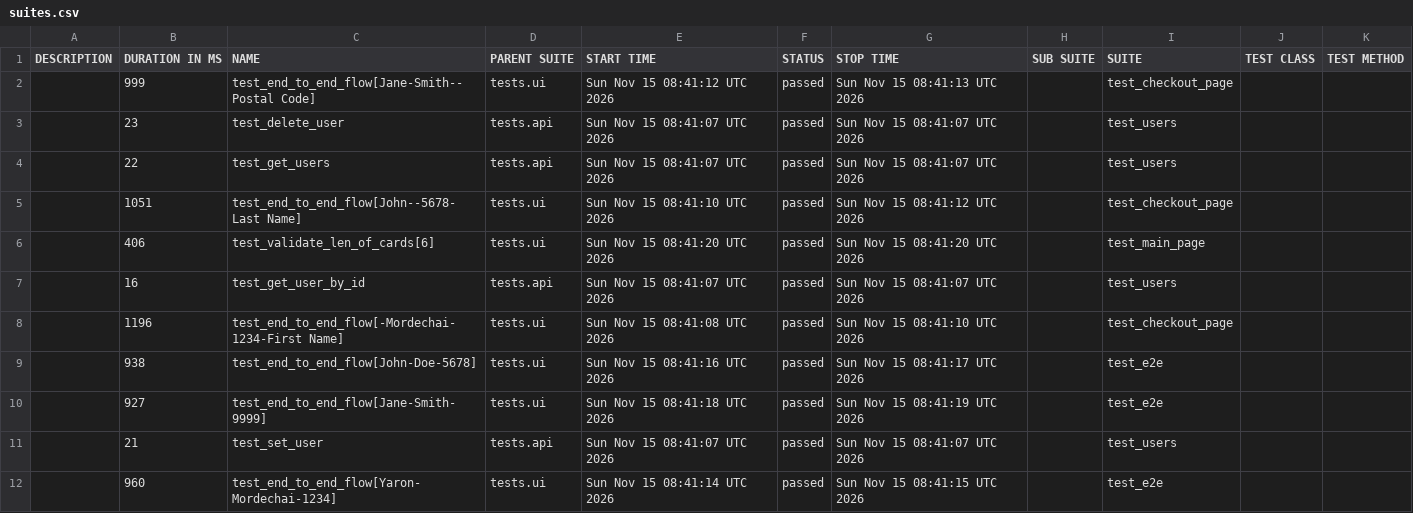
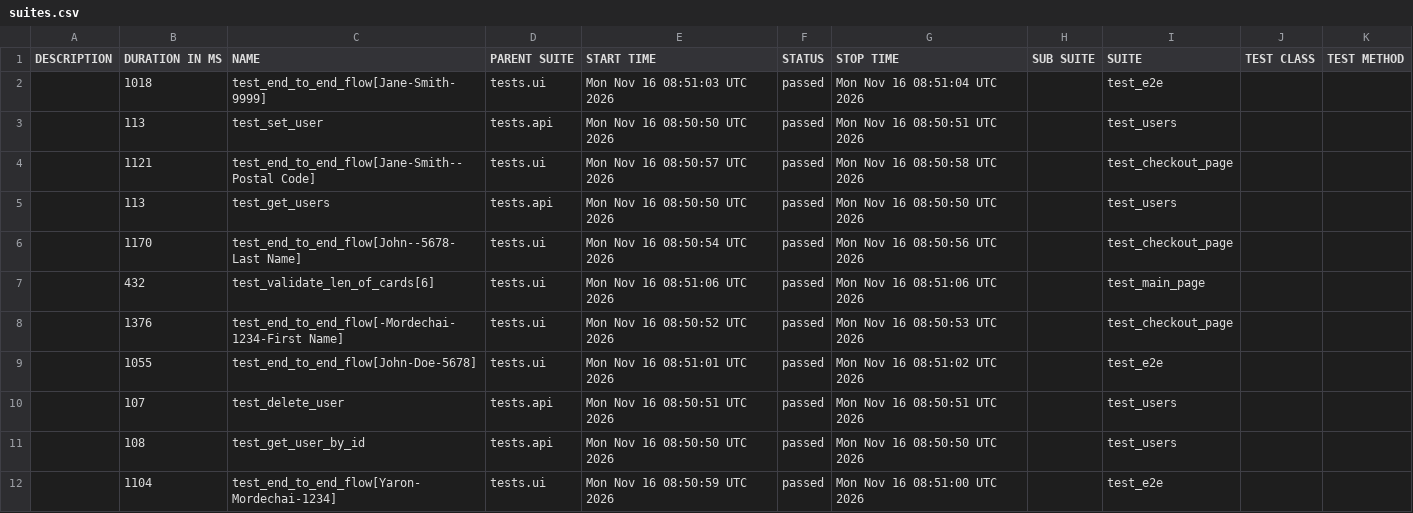
Before and after one commit to Yaronmd/Automation, a CSV file: data/suites.csv, drawn as a sheet.

```diff
--- a/data/suites.csv
+++ b/data/suites.csv
@@ -1,12 +1,12 @@
 "DESCRIPTION","DURATION IN MS","NAME","PARENT SUITE","START TIME","STATUS","STOP TIME","SUB SUITE","SUITE","TEST CLASS","TEST METHOD"
-"","999","test_end_to_end_flow[Jane-Smith--Postal Code]","tests.ui","Sun Nov 15 08:41:12 UTC 2026","passed","Sun Nov 15 08:41:13 UTC 2026","","test_checkout_page","",""
-"","23","test_delete_user","tests.api","Sun Nov 15 08:41:07 UTC 2026","passed","Sun Nov 15 08:41:07 UTC 2026","","test_users","",""
-"","22","test_get_users","tests.api","Sun Nov 15 08:41:07 UTC 2026","passed","Sun Nov 15 08:41:07 UTC 2026","","test_users","",""
-"","1051","test_end_to_end_flow[John--5678-Last Name]","tests.ui","Sun Nov 15 08:41:10 UTC 2026","passed","Sun Nov 15 08:41:12 UTC 2026","","test_checkout_page","",""
-"","406","test_validate_len_of_cards[6]","tests.ui","Sun Nov 15 08:41:20 UTC 2026","passed","Sun Nov 15 08:41:20 UTC 2026","","test_main_page","",""
-"","16","test_get_user_by_id","tests.api","Sun Nov 15 08:41:07 UTC 2026","passed","Sun Nov 15 08:41:07 UTC 2026","","test_users","",""
-"","1196","test_end_to_end_flow[-Mordechai-1234-First Name]","tests.ui","Sun Nov 15 08:41:08 UTC 2026","passed","Sun Nov 15 08:41:10 UTC 2026","","test_checkout_page","",""
-"","938","test_end_to_end_flow[John-Doe-5678]","tests.ui","Sun Nov 15 08:41:16 UTC 2026","passed","Sun Nov 15 08:41:17 UTC 2026","","test_e2e","",""
-"","927","test_end_to_end_flow[Jane-Smith-9999]","tests.ui","Sun Nov 15 08:41:18 UTC 2026","passed","Sun Nov 15 08:41:19 UTC 2026","","test_e2e","",""
-"","21","test_set_user","tests.api","Sun Nov 15 08:41:07 UTC 2026","passed","Sun Nov 15 08:41:07 UTC 2026","","test_users","",""
-"","960","test_end_to_end_flow[Yaron-Mordechai-1234]","tests.ui","Sun Nov 15 08:41:14 UTC 2026","passed","Sun Nov 15 08:41:15 UTC 2026","","test_e2e","",""
+"","1018","test_end_to_end_flow[Jane-Smith-9999]","tests.ui","Mon Nov 16 08:51:03 UTC 2026","passed","Mon Nov 16 08:51:04 UTC 2026","","test_e2e","",""
+"","113","test_set_user","tests.api","Mon Nov 16 08:50:50 UTC 2026","passed","Mon Nov 16 08:50:51 UTC 2026","","test_users","",""
+"","1121","test_end_to_end_flow[Jane-Smith--Postal Code]","tests.ui","Mon Nov 16 08:50:57 UTC 2026","passed","Mon Nov 16 08:50:58 UTC 2026","","test_checkout_page","",""
+"","113","test_get_users","tests.api","Mon Nov 16 08:50:50 UTC 2026","passed","Mon Nov 16 08:50:50 UTC 2026","","test_users","",""
+"","1170","test_end_to_end_flow[John--5678-Last Name]","tests.ui","Mon Nov 16 08:50:54 UTC 2026","passed","Mon Nov 16 08:50:56 UTC 2026","","test_checkout_page","",""
+"","432","test_validate_len_of_cards[6]","tests.ui","Mon Nov 16 08:51:06 UTC 2026","passed","Mon Nov 16 08:51:06 UTC 2026","","test_main_page","",""
+"","1376","test_end_to_end_flow[-Mordechai-1234-First Name]","tests.ui","Mon Nov 16 08:50:52 UTC 2026","passed","Mon Nov 16 08:50:53 UTC 2026","","test_checkout_page","",""
+"","1055","test_end_to_end_flow[John-Doe-5678]","tests.ui","Mon Nov 16 08:51:01 UTC 2026","passed","Mon Nov 16 08:51:02 UTC 2026","","test_e2e","",""
+"","107","test_delete_user","tests.api","Mon Nov 16 08:50:51 UTC 2026","passed","Mon Nov 16 08:50:51 UTC 2026","","test_users","",""
+"","108","test_get_user_by_id","tests.api","Mon Nov 16 08:50:50 UTC 2026","passed","Mon Nov 16 08:50:50 UTC 2026","","test_users","",""
+"","1104","test_end_to_end_flow[Yaron-Mordechai-1234]","tests.ui","Mon Nov 16 08:50:59 UTC 2026","passed","Mon Nov 16 08:51:00 UTC 2026","","test_e2e","",""
```
Also changed, not shown: data/behaviors.csv, 47 other files.
